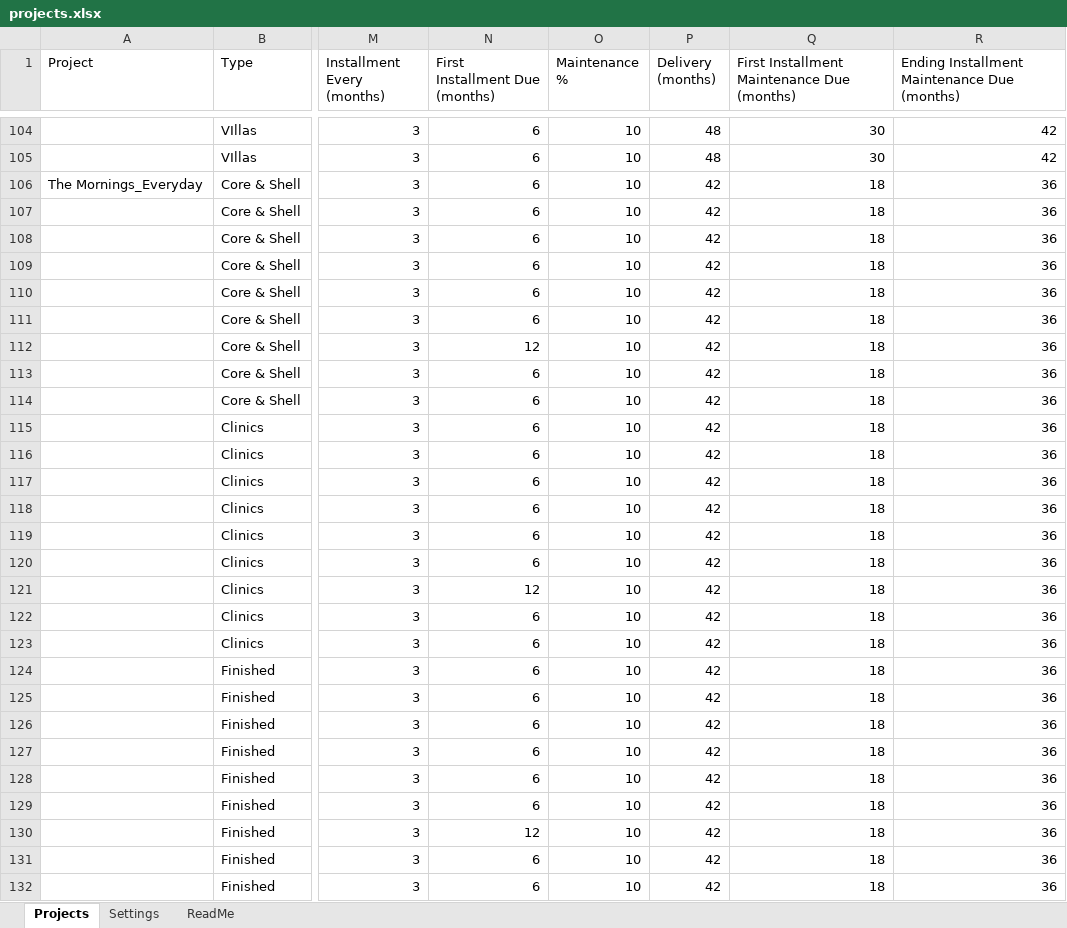
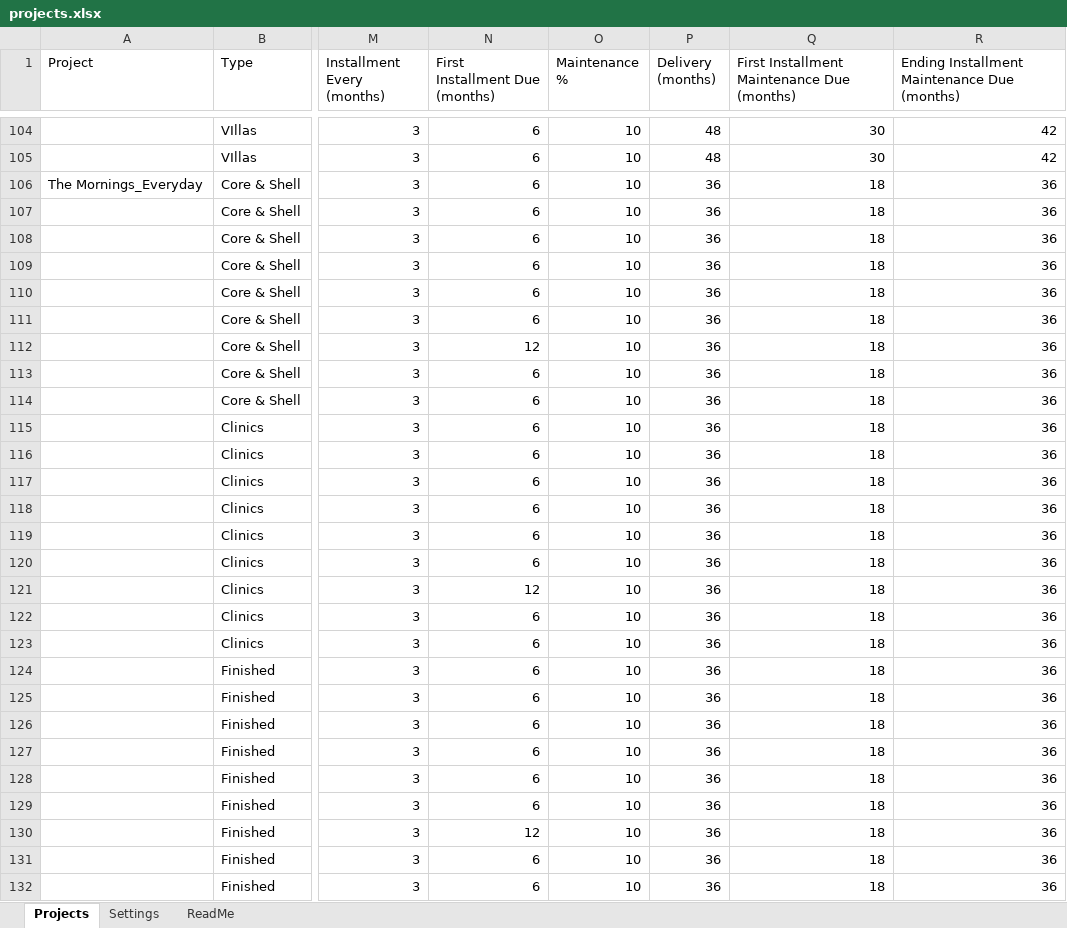
Before and after one commit to islamshehab89-source/payment-request, an Excel workbook: public/projects.xlsx, sheet Projects, drawn as a sheet; only a part is shown, gaps mark what is left out; values as stored, in another font and other column widths than the file's, no borders; charts and pictures not drawn; the diff covers the shown part only; the diff names each change by its address in the sheet, - before the commit and + after, or states it on an @@ line.

Commit message:
Update prices from Google Sheets

```diff
--- a/public/projects.xlsx (sheet Projects)
+++ b/public/projects.xlsx (sheet Projects)
-P106:P132 (Delivery (months)): 42
+P106:P132 (Delivery (months)): 36
```
Also changed, not shown: 16 edited cells elsewhere in this sheet.
